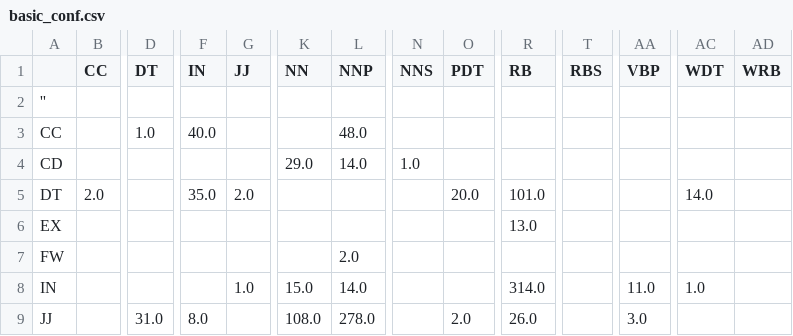
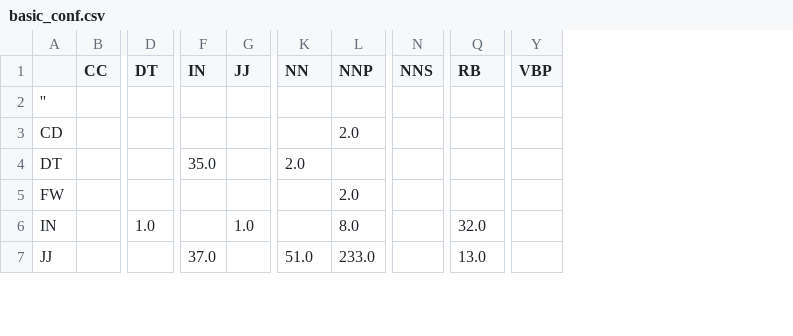
Before and after one commit to Yaminbens/NLP-hw1, a CSV file: basic_conf.csv, drawn as a sheet; only a part is shown, gaps mark what is left out; removed rows and columns are numbered as before the commit, all else as after; rows hold the shown columns only; the diff covers the shown part only; the diff names each change by its address in the sheet, - before the commit and + after, or states it on an @@ line.

```diff
--- a/basic_conf.csv
+++ b/basic_conf.csv
-column O (PDT), row 5: 20.0; row 9: 2.0
-column T (RBS), empty
-column AC (WDT), row 5: 14.0; row 8: 1.0
-column AD (WRB), empty
-row 3: CC |  | 1.0 | 40.0 |  |  | 48.0
-K3 (NN): 29.0
+K3 (NN): (empty)
-L3 (NNP): 14.0
+L3 (NNP): 2.0
-N3 (NNS): 1.0
+N3 (NNS): (empty)
-B4 (CC): 2.0
+B4 (CC): (empty)
-G4 (JJ): 2.0
+G4 (JJ): (empty)
-K4 (NN): (empty)
+K4 (NN): 2.0
-Q4 (RB): 101.0
+Q4 (RB): (empty)
-row 6: EX |  |  |  |  |  |  |  |  | 13.0
-D6 (DT): (empty)
+D6 (DT): 1.0
-K6 (NN): 15.0
+K6 (NN): (empty)
-L6 (NNP): 14.0
+L6 (NNP): 8.0
-Q6 (RB): 314.0
+Q6 (RB): 32.0
-Y6 (VBP): 11.0
+Y6 (VBP): (empty)
-D7 (DT): 31.0
+D7 (DT): (empty)
-F7 (IN): 8.0
+F7 (IN): 37.0
-K7 (NN): 108.0
+K7 (NN): 51.0
-L7 (NNP): 278.0
+L7 (NNP): 233.0
-Q7 (RB): 26.0
+Q7 (RB): 13.0
-Y7 (VBP): 3.0
+Y7 (VBP): (empty)
```
Also changed, not shown: 108 edited cells elsewhere in this file, 56 other files.
